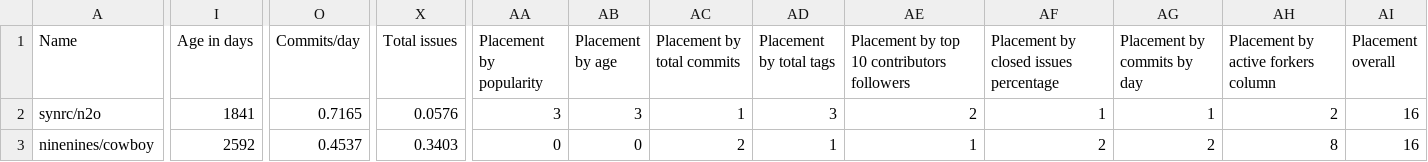
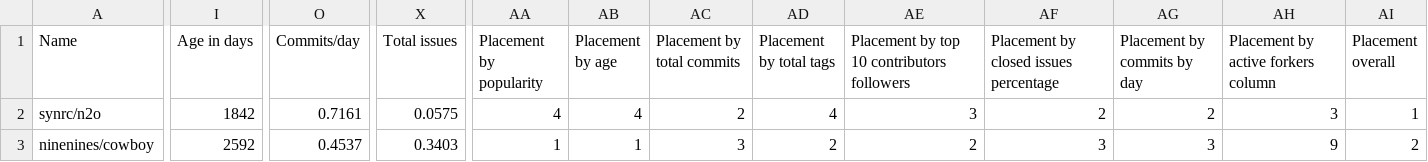
Before and after one commit to fedir/ghstat, a CSV file: stats/erlang_frameworks.csv, drawn as a sheet; only a part is shown, gaps mark what is left out; the diff covers the shown part only; the diff names each change by its address in the sheet, - before the commit and + after, or states it on an @@ line.

```diff
--- a/stats/erlang_frameworks.csv
+++ b/stats/erlang_frameworks.csv
-I2 (Age in days): 1841
+I2 (Age in days): 1842
-O2 (Commits/day): 0.7165
+O2 (Commits/day): 0.7161
-X2 (Total issues): 0.0576
+X2 (Total issues): 0.0575
-AA2 (Placement by popularity): 3
+AA2 (Placement by popularity): 4
-AB2 (Placement by age): 3
+AB2 (Placement by age): 4
-AC2 (Placement by total commits): 1
+AC2 (Placement by total commits): 2
-AD2 (Placement by total tags): 3
+AD2 (Placement by total tags): 4
-AE2: 2
+AE2: 3
-AF2: 1
+AF2: 2
-AG2 (Placement by commits by day): 1
+AG2 (Placement by commits by day): 2
-AH2: 2
+AH2: 3
-AI2 (Placement overall): 16
+AI2 (Placement overall): 1
-AA3 (Placement by popularity): 0
+AA3 (Placement by popularity): 1
-AB3 (Placement by age): 0
+AB3 (Placement by age): 1
-AC3 (Placement by total commits): 2
+AC3 (Placement by total commits): 3
-AD3 (Placement by total tags): 1
+AD3 (Placement by total tags): 2
-AE3: 1
+AE3: 2
-AF3: 2
+AF3: 3
-AG3 (Placement by commits by day): 2
+AG3 (Placement by commits by day): 3
-AH3: 8
+AH3: 9
-AI3 (Placement overall): 16
+AI3 (Placement overall): 2
```
Also changed, not shown: 68 edited cells elsewhere in this file, stats/all_cms.csv, stats/all_frameworks.csv, 18 other files.
